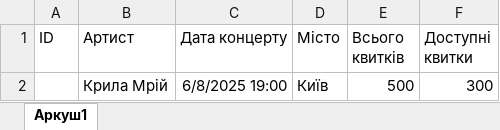
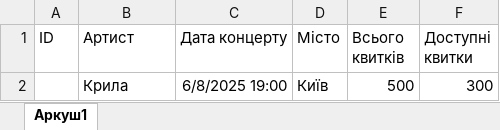
Before and after one commit to tylika/ConcertSystemMVC1, an Excel workbook: перевірка.xlsx, sheet Аркуш1, drawn as a sheet; values as stored, in another font and other column widths than the file's, no borders; the diff names each change by its address in the sheet, - before the commit and + after, or states it on an @@ line.

```diff
--- a/перевірка.xlsx (sheet Аркуш1)
+++ b/перевірка.xlsx (sheet Аркуш1)
-B2 (Артист): Крила Мрій
+B2 (Артист): Крила
```
Also changed, not shown: 4 other files.
